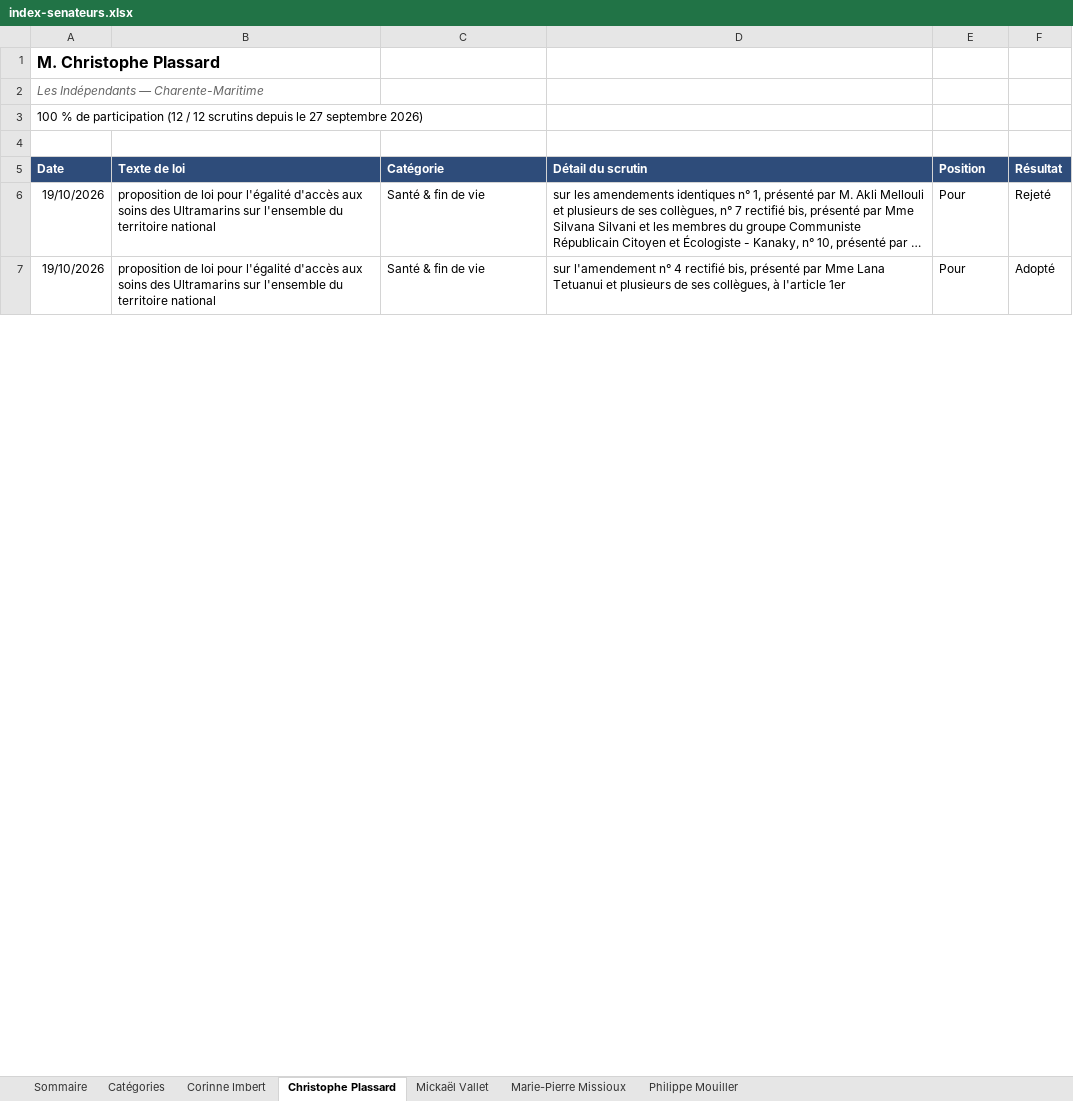
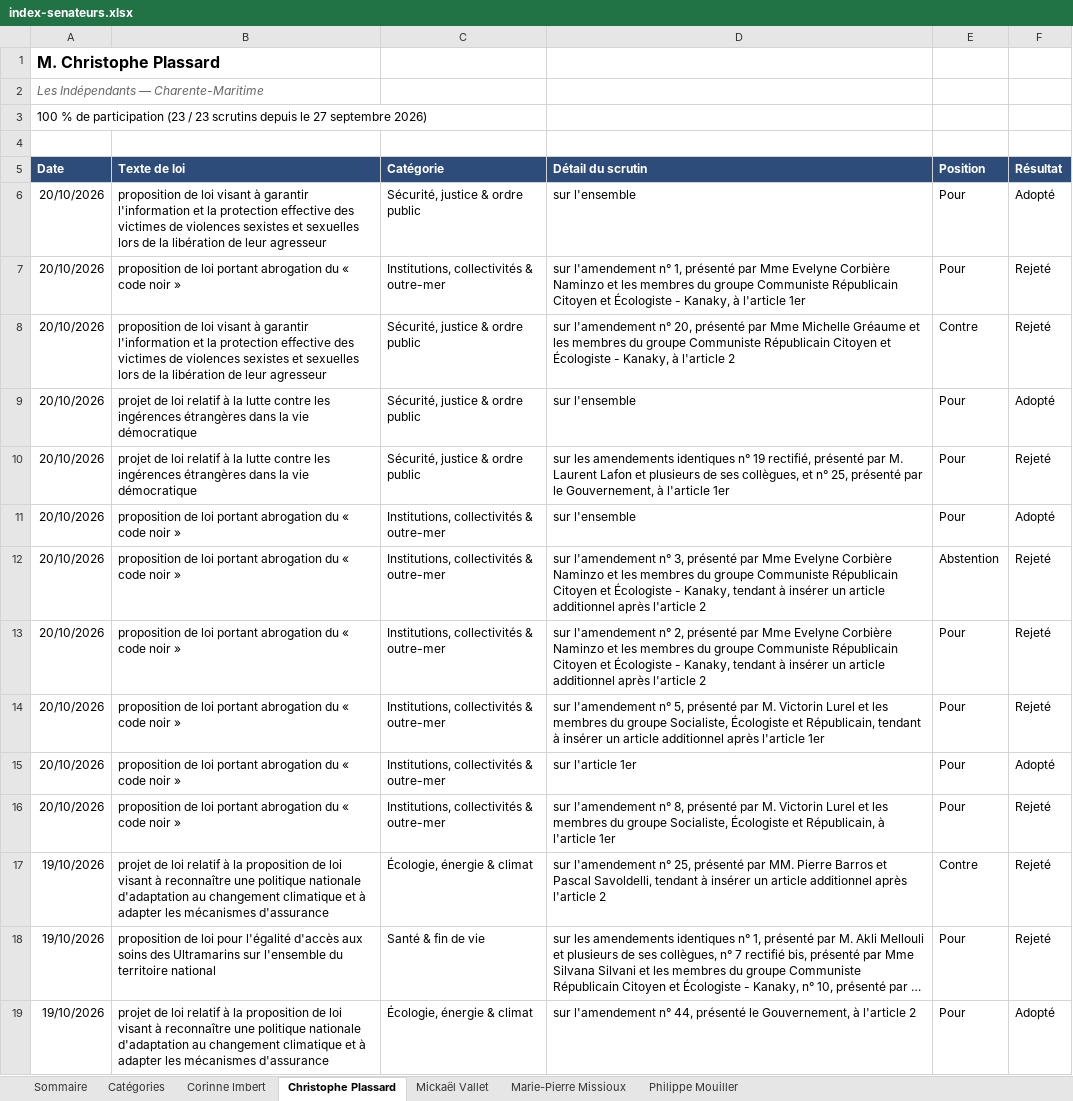
Before and after one commit to Biguhuh/votes_parlementaires, an Excel workbook: docs/index-senateurs.xlsx, sheet Christophe Plassard, drawn as a sheet; only a part is shown; the shorter side is filled out with more unchanged rows; long unchanged cells end in …; values as stored, in another font and other column widths than the file's, no borders; table styles not drawn; the diff covers the shown part only; the diff names each change by its address in the sheet, - before the commit and + after, or states it on an @@ line.

```diff
--- a/docs/index-senateurs.xlsx (sheet Christophe Plassard)
+++ b/docs/index-senateurs.xlsx (sheet Christophe Plassard)
-A3 (Date): …de participation (12 / 12 scrutins depuis…
+A3 (Date): …de participation (23 / 23 scrutins depuis…
+row 6: 20/10/2026 | proposition de loi visant à garantir l'information et la protection effective des victimes de violences sexistes et sexuelles lors de la libération de leur agresseur | Sécurité, justice & ordre public | sur l'ensemble | Pour | Adopté
+row 7: 20/10/2026 | proposition de loi portant abrogation du « code noir » | Institutions, collectivités & outre-mer | sur l'amendement n° 1, présenté par Mme Evelyne Corbière Naminzo et les membres du groupe Communiste Républicain Citoyen et Écologiste - Kanaky, à l'article 1er | Pour | Rejeté
+row 8: 20/10/2026 | proposition de loi visant à garantir l'information et la protection effective des victimes de violences sexistes et sexuelles lors de la libération de leur agresseur | Sécurité, justice & ordre public | sur l'amendement n° 20, présenté par Mme Michelle Gréaume et les membres du groupe Communiste Républicain Citoyen et Écologiste - Kanaky, à l'article 2 | Contre | Rejeté
+row 9: 20/10/2026 | projet de loi relatif à la lutte contre les ingérences étrangères dans la vie démocratique | Sécurité, justice & ordre public | sur l'ensemble | Pour | Adopté
+row 10: 20/10/2026 | projet de loi relatif à la lutte contre les ingérences étrangères dans la vie démocratique | Sécurité, justice & ordre public | sur les amendements identiques n° 19 rectifié, présenté par M. Laurent Lafon et plusieurs de ses collègues, et n° 25, présenté par le Gouvernement, à l'article 1er | Pour | Rejeté
+row 11: 20/10/2026 | proposition de loi portant abrogation du « code noir » | Institutions, collectivités & outre-mer | sur l'ensemble | Pour | Adopté
+row 12: 20/10/2026 | proposition de loi portant abrogation du « code noir » | Institutions, collectivités & outre-mer | sur l'amendement n° 3, présenté par Mme Evelyne Corbière Naminzo et les membres du groupe Communiste Républicain Citoyen et Écologiste - Kanaky, tendant à insérer un article additionnel après l'article 2 | Abstention | Rejeté
+row 13: 20/10/2026 | proposition de loi portant abrogation du « code noir » | Institutions, collectivités & outre-mer | sur l'amendement n° 2, présenté par Mme Evelyne Corbière Naminzo et les membres du groupe Communiste Républicain Citoyen et Écologiste - Kanaky, tendant à insérer un article additionnel après l'article 2 | Pour | Rejeté
+row 14: 20/10/2026 | proposition de loi portant abrogation du « code noir » | Institutions, collectivités & outre-mer | sur l'amendement n° 5, présenté par M. Victorin Lurel et les membres du groupe Socialiste, Écologiste et Républicain, tendant à insérer un article additionnel après l'article 1er | Pour | Rejeté
+row 15: 20/10/2026 | proposition de loi portant abrogation du « code noir » | Institutions, collectivités & outre-mer | sur l'article 1er | Pour | Adopté
+row 16: 20/10/2026 | proposition de loi portant abrogation du « code noir » | Institutions, collectivités & outre-mer | sur l'amendement n° 8, présenté par M. Victorin Lurel et les membres du groupe Socialiste, Écologiste et Républicain, à l'article 1er | Pour | Rejeté
@@ row 16 moved to row 17: 19/10/2026 @@
@@ row 15 moved to row 19: 19/10/2026 @@
```
Also changed, not shown: 1 added row, 1 removed row and 6 moved rows elsewhere in this sheet, sheet Philippe Mouiller, sheet Corinne Imbert, sheet Mickaël Vallet, sheet Marie-Pierre Missioux, sheet Sommaire, docs/index-deputes.xlsx, 5 other files.
